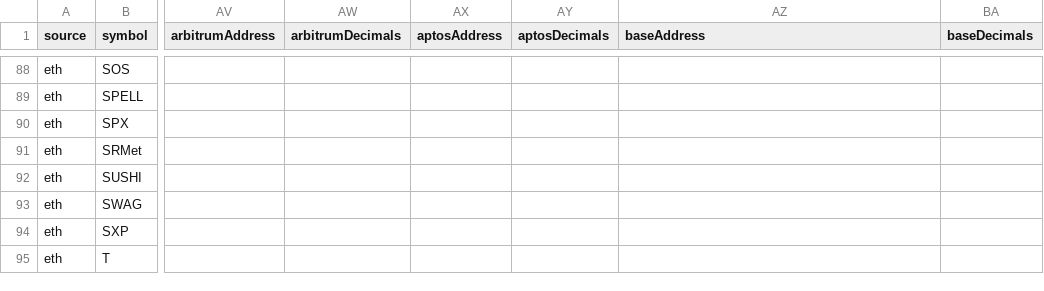
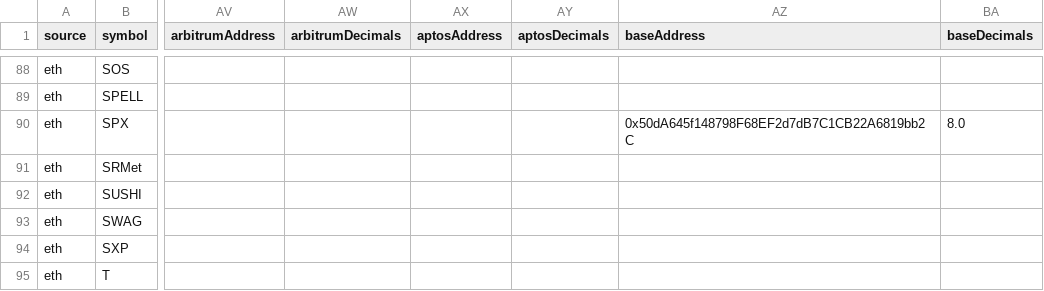
Before and after one commit to wormhole-foundation/wormhole-token-list, a CSV file: content/by_source.csv, drawn as a sheet; only a part is shown, gaps mark what is left out; the diff names each change by its address in the sheet, - before the commit and + after, or states it on an @@ line.

```diff
--- a/content/by_source.csv
+++ b/content/by_source.csv
-AZ90 (baseAddress): (empty)
+AZ90 (baseAddress): 0x50dA645f148798F68EF2d7dB7C1CB22A6819bb2C
-BA90 (baseDecimals): (empty)
+BA90 (baseDecimals): 8.0
```
Also changed, not shown: content/by_dest.csv, 4 other files.
